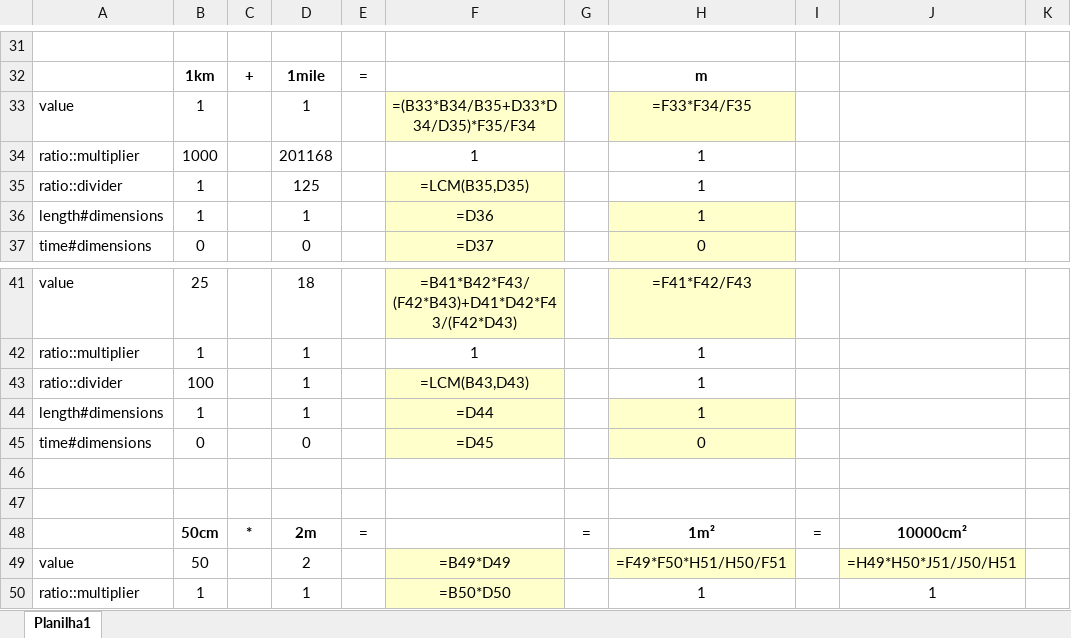
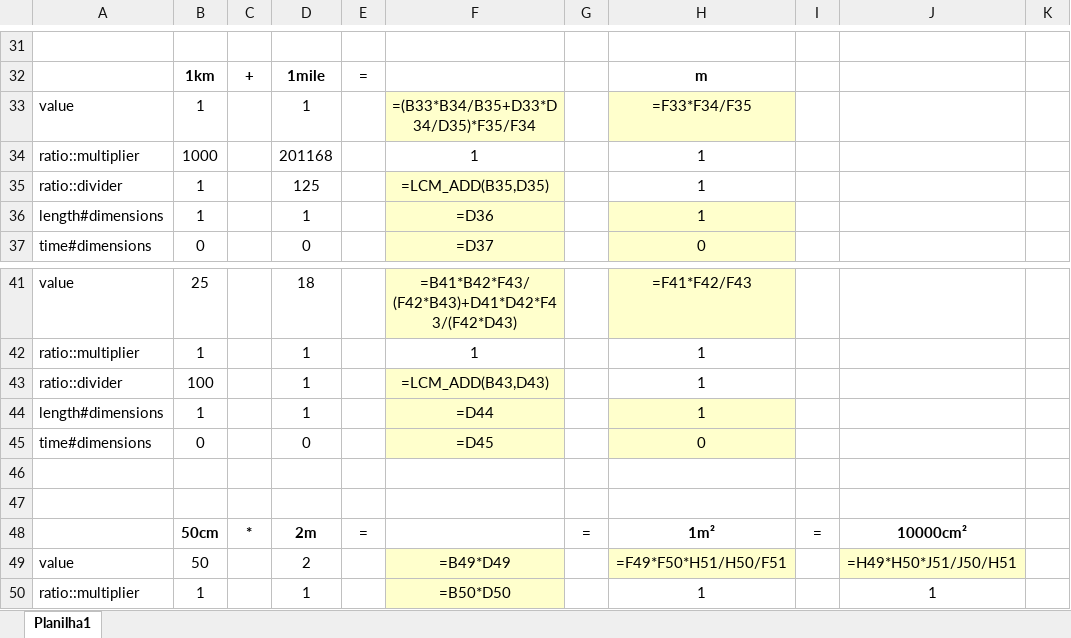
Before and after one commit to erdavila/SI, an Excel workbook: operations.xlsx, sheet Planilha1, drawn as a sheet; only a part is shown, gaps mark what is left out; values as stored, in another font and other column widths than the file's, no borders; formulas are shown in place of their values; the diff names each change by its address in the sheet, - before the commit and + after, or states it on an @@ line.

```diff
--- a/operations.xlsx (sheet Planilha1)
+++ b/operations.xlsx (sheet Planilha1)
-F35: =LCM(B35,D35)
+F35: =LCM_ADD(B35,D35)
-F43: =LCM(B43,D43)
+F43: =LCM_ADD(B43,D43)
```
Also changed, not shown: 5 other files.
